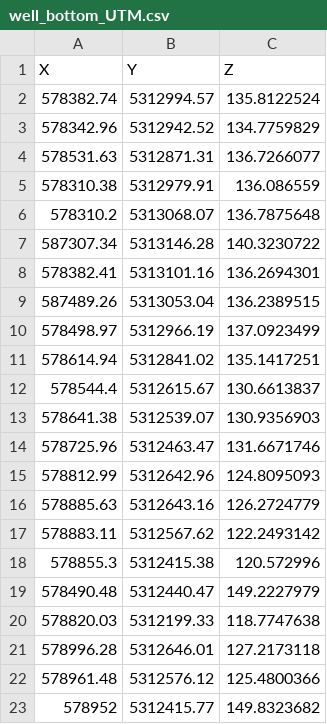
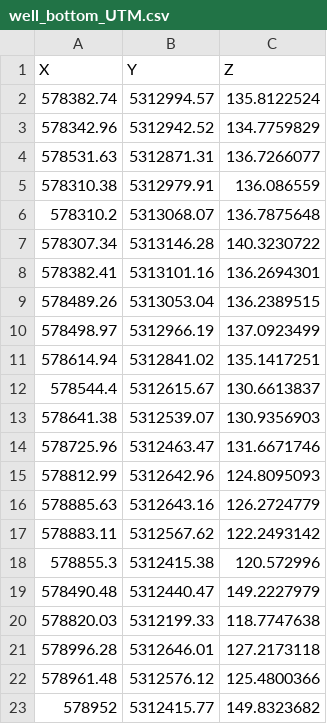
Before and after one commit to khashberger/SedimentHorizions, a CSV file: well_bottom_UTM.csv, drawn as a sheet.

Commit message:
Update well_bottom_UTM.csv

```diff
--- a/well_bottom_UTM.csv
+++ b/well_bottom_UTM.csv
@@ -6,5 +6,5 @@ X,Y,Z
 578310.2,5313068.07,136.7875648
-587307.34,5313146.28,140.3230722
+578307.34,5313146.28,140.3230722
 578382.41,5313101.16,136.2694301
-587489.26,5313053.04,136.2389515
+578489.26,5313053.04,136.2389515
 578498.97,5312966.19,137.0923499
```
